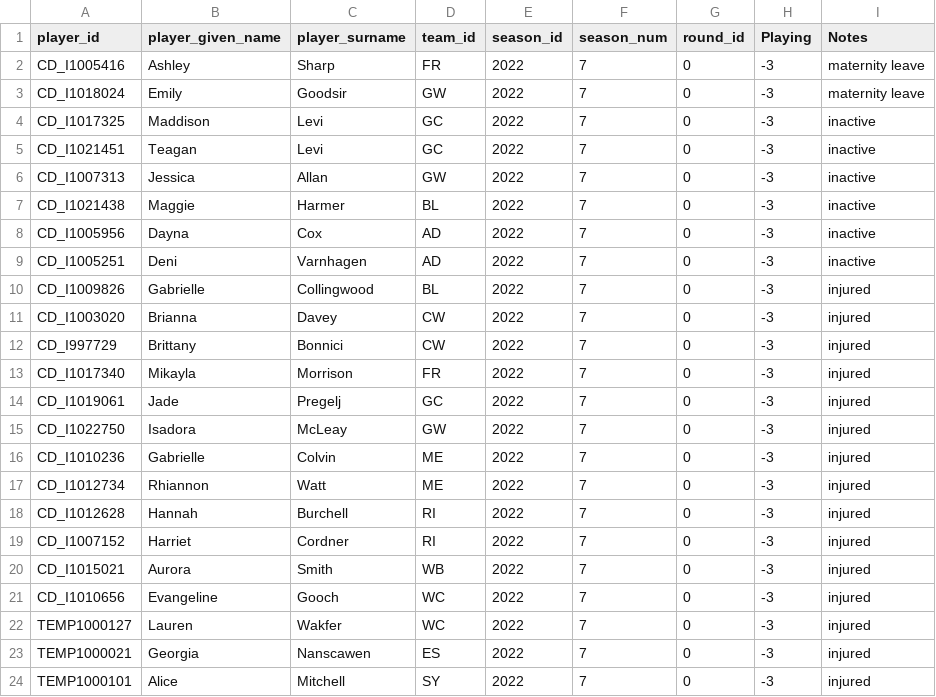
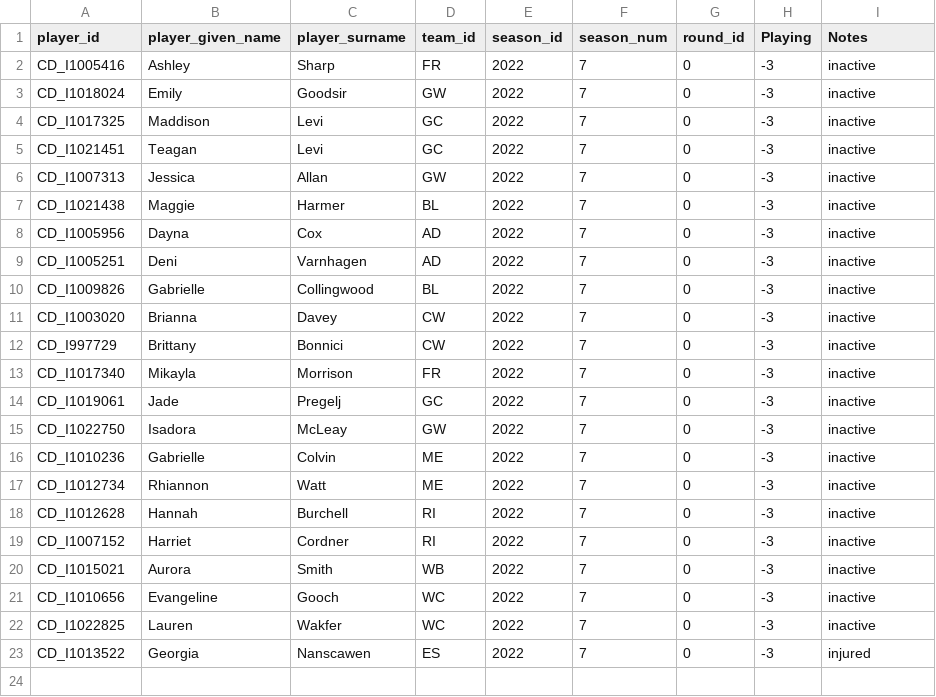
Before and after one commit to aflwfantasy/dataAFLW, a CSV file: 2022W7_injury_manual.csv, drawn as a sheet.

```diff
--- a/2022W7_injury_manual.csv
+++ b/2022W7_injury_manual.csv
@@ -1,4 +1,4 @@
 player_id,player_given_name,player_surname,team_id,season_id,season_num,round_id,Playing,Notes
-CD_I1005416,Ashley,Sharp,FR,2022,7,0,-3,maternity leave
-CD_I1018024,Emily,Goodsir,GW,2022,7,0,-3,maternity leave
+CD_I1005416,Ashley,Sharp,FR,2022,7,0,-3,inactive
+CD_I1018024,Emily,Goodsir,GW,2022,7,0,-3,inactive
 CD_I1017325,Maddison,Levi,GC,2022,7,0,-3,inactive
@@ -9,16 +9,15 @@ CD_I1005956,Dayna,Cox,AD,2022,7,0,-3,inactive
 CD_I1005251,Deni,Varnhagen,AD,2022,7,0,-3,inactive
-CD_I1009826,Gabrielle,Collingwood,BL,2022,7,0,-3,injured
-CD_I1003020,Brianna,Davey,CW,2022,7,0,-3,injured
-CD_I997729,Brittany,Bonnici,CW,2022,7,0,-3,injured
-CD_I1017340,Mikayla,Morrison,FR,2022,7,0,-3,injured
-CD_I1019061,Jade,Pregelj,GC,2022,7,0,-3,injured
-CD_I1022750,Isadora,McLeay,GW,2022,7,0,-3,injured
-CD_I1010236,Gabrielle,Colvin,ME,2022,7,0,-3,injured
-CD_I1012734,Rhiannon,Watt,ME,2022,7,0,-3,injured
-CD_I1012628,Hannah,Burchell,RI,2022,7,0,-3,injured
-CD_I1007152,Harriet,Cordner,RI,2022,7,0,-3,injured
-CD_I1015021,Aurora,Smith,WB,2022,7,0,-3,injured
-CD_I1010656,Evangeline,Gooch,WC,2022,7,0,-3,injured
-TEMP1000127,Lauren,Wakfer,WC,2022,7,0,-3,injured
-TEMP1000021,Georgia,Nanscawen,ES,2022,7,0,-3,injured
-TEMP1000101,Alice,Mitchell,SY,2022,7,0,-3,injured
+CD_I1009826,Gabrielle,Collingwood,BL,2022,7,0,-3,inactive
+CD_I1003020,Brianna,Davey,CW,2022,7,0,-3,inactive
+CD_I997729,Brittany,Bonnici,CW,2022,7,0,-3,inactive
+CD_I1017340,Mikayla,Morrison,FR,2022,7,0,-3,inactive
+CD_I1019061,Jade,Pregelj,GC,2022,7,0,-3,inactive
+CD_I1022750,Isadora,McLeay,GW,2022,7,0,-3,inactive
+CD_I1010236,Gabrielle,Colvin,ME,2022,7,0,-3,inactive
+CD_I1012734,Rhiannon,Watt,ME,2022,7,0,-3,inactive
+CD_I1012628,Hannah,Burchell,RI,2022,7,0,-3,inactive
+CD_I1007152,Harriet,Cordner,RI,2022,7,0,-3,inactive
+CD_I1015021,Aurora,Smith,WB,2022,7,0,-3,inactive
+CD_I1010656,Evangeline,Gooch,WC,2022,7,0,-3,inactive
+CD_I1022825,Lauren,Wakfer,WC,2022,7,0,-3,inactive
+CD_I1013522,Georgia,Nanscawen,ES,2022,7,0,-3,injured
```
Also changed, not shown: 1 other file.
